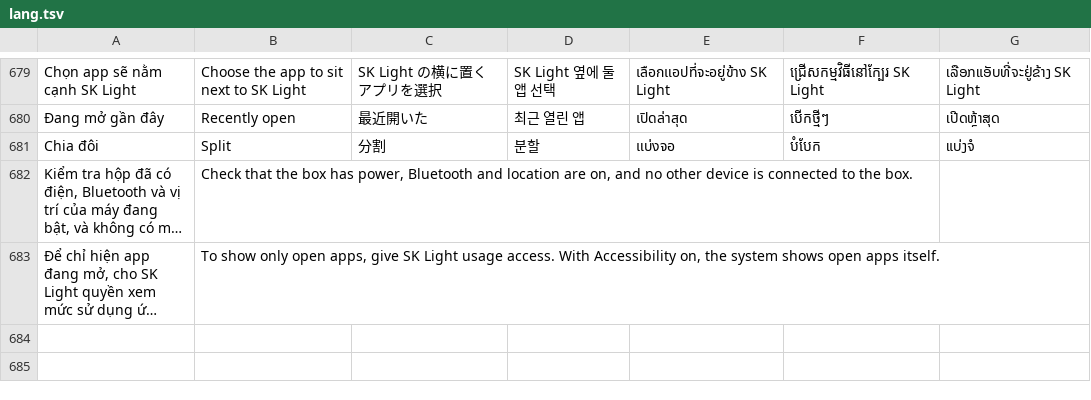
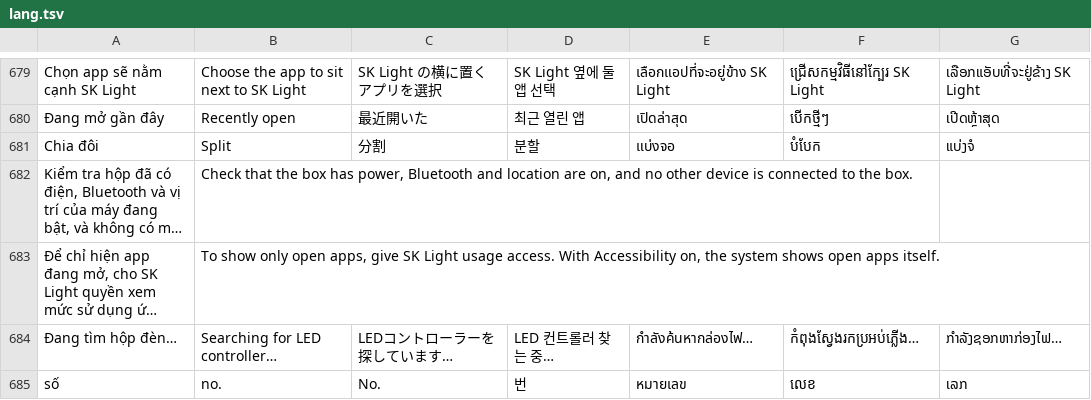
Before and after one commit to langtucute9x-create/sk-link-android, a TSV file: app/src/main/res/raw/lang.tsv, drawn as a sheet; only a part is shown, gaps mark what is left out; long unchanged cells end in …; the diff names each change by its address in the sheet, - before the commit and + after, or states it on an @@ line.

```diff
--- a/app/src/main/res/raw/lang.tsv
+++ b/app/src/main/res/raw/lang.tsv
+row 684: Đang tìm hộp đèn… | Searching for LED controller… | LEDコントローラーを探しています… | LED 컨트롤러 찾는 중… | กำลังค้นหากล่องไฟ… | កំពុងស្វែងរកប្រអប់ភ្លើង… | ກຳລັງຊອກຫາກ່ອງໄຟ…
+row 685: số | no. | No. | 번 | หมายเลข | លេខ | ເລກ
```
Also changed, not shown: 4 other files.
